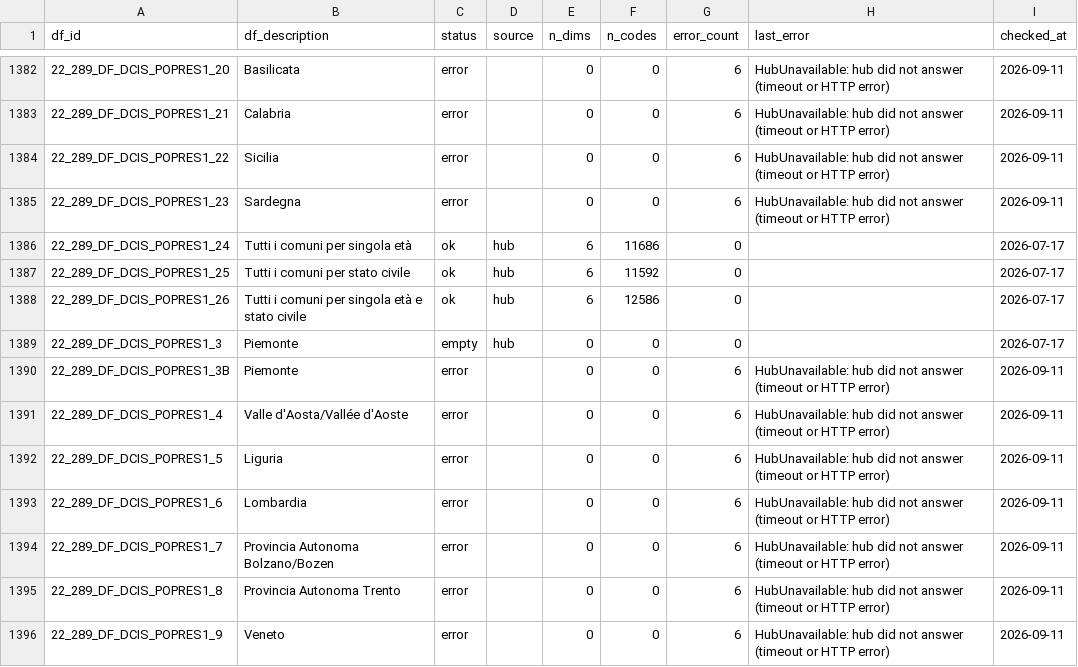
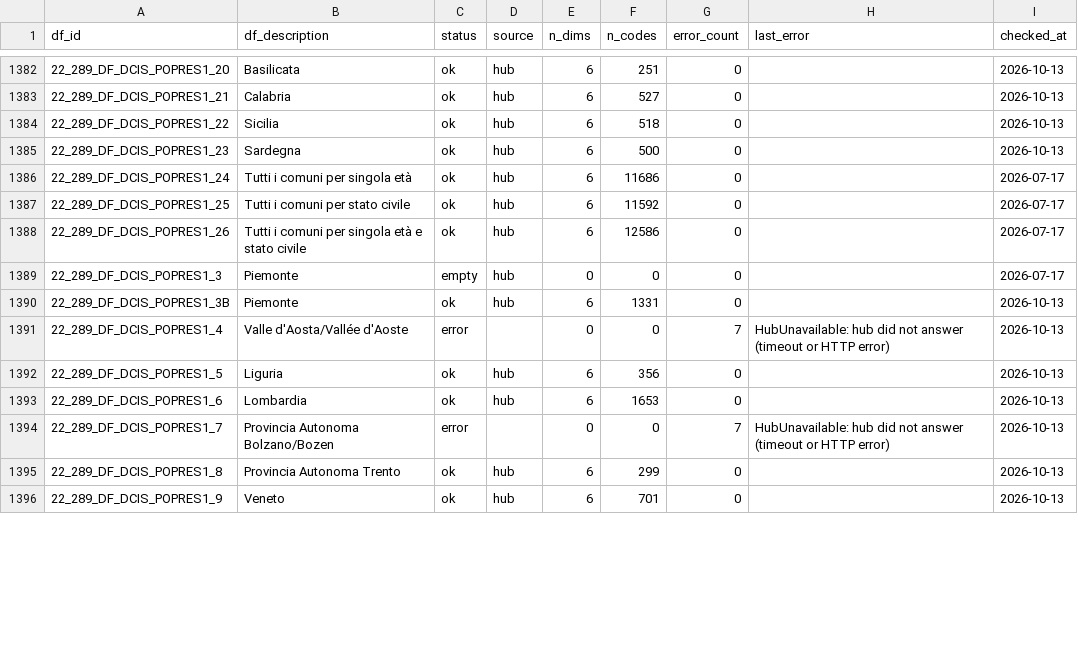
Before and after one commit to alexanderguentert/opensdmx, a CSV file: data/constraints/istat_status.csv, drawn as a sheet; only a part is shown, gaps mark what is left out; the diff covers the shown part only.

```diff
--- a/data/constraints/istat_status.csv
+++ b/data/constraints/istat_status.csv
@@ -1382,5 +1382,5 @@ df_id,df_description,status,source,n_dims,n_codes,error_count,last_error,checked
-22_289_DF_DCIS_POPRES1_20,Basilicata,error,"",0,0,6,HubUnavailable: hub did not answer (timeout or HTTP error),2026-09-11
-22_289_DF_DCIS_POPRES1_21,Calabria,error,"",0,0,6,HubUnavailable: hub did not answer (timeout or HTTP error),2026-09-11
-22_289_DF_DCIS_POPRES1_22,Sicilia,error,"",0,0,6,HubUnavailable: hub did not answer (timeout or HTTP error),2026-09-11
-22_289_DF_DCIS_POPRES1_23,Sardegna,error,"",0,0,6,HubUnavailable: hub did not answer (timeout or HTTP error),2026-09-11
+22_289_DF_DCIS_POPRES1_20,Basilicata,ok,hub,6,251,0,"",2026-10-13
+22_289_DF_DCIS_POPRES1_21,Calabria,ok,hub,6,527,0,"",2026-10-13
+22_289_DF_DCIS_POPRES1_22,Sicilia,ok,hub,6,518,0,"",2026-10-13
+22_289_DF_DCIS_POPRES1_23,Sardegna,ok,hub,6,500,0,"",2026-10-13
 22_289_DF_DCIS_POPRES1_24,Tutti i comuni per singola età,ok,hub,6,11686,0,"",2026-07-17
@@ -1389,8 +1389,8 @@ df_id,df_description,status,source,n_dims,n_codes,error_count,last_error,checked
 22_289_DF_DCIS_POPRES1_3,Piemonte,empty,hub,0,0,0,"",2026-07-17
-22_289_DF_DCIS_POPRES1_3B,Piemonte,error,"",0,0,6,HubUnavailable: hub did not answer (timeout or HTTP error),2026-09-11
-22_289_DF_DCIS_POPRES1_4,Valle d'Aosta/Vallée d'Aoste,error,"",0,0,6,HubUnavailable: hub did not answer (timeout or HTTP error),2026-09-11
-22_289_DF_DCIS_POPRES1_5,Liguria,error,"",0,0,6,HubUnavailable: hub did not answer (timeout or HTTP error),2026-09-11
-22_289_DF_DCIS_POPRES1_6,Lombardia,error,"",0,0,6,HubUnavailable: hub did not answer (timeout or HTTP error),2026-09-11
-22_289_DF_DCIS_POPRES1_7,Provincia Autonoma Bolzano/Bozen,error,"",0,0,6,HubUnavailable: hub did not answer (timeout or HTTP error),2026-09-11
-22_289_DF_DCIS_POPRES1_8,Provincia Autonoma Trento,error,"",0,0,6,HubUnavailable: hub did not answer (timeout or HTTP error),2026-09-11
-22_289_DF_DCIS_POPRES1_9,Veneto,error,"",0,0,6,HubUnavailable: hub did not answer (timeout or HTTP error),2026-09-11
+22_289_DF_DCIS_POPRES1_3B,Piemonte,ok,hub,6,1331,0,"",2026-10-13
+22_289_DF_DCIS_POPRES1_4,Valle d'Aosta/Vallée d'Aoste,error,"",0,0,7,HubUnavailable: hub did not answer (timeout or HTTP error),2026-10-13
+22_289_DF_DCIS_POPRES1_5,Liguria,ok,hub,6,356,0,"",2026-10-13
+22_289_DF_DCIS_POPRES1_6,Lombardia,ok,hub,6,1653,0,"",2026-10-13
+22_289_DF_DCIS_POPRES1_7,Provincia Autonoma Bolzano/Bozen,error,"",0,0,7,HubUnavailable: hub did not answer (timeout or HTTP error),2026-10-13
+22_289_DF_DCIS_POPRES1_8,Provincia Autonoma Trento,ok,hub,6,299,0,"",2026-10-13
+22_289_DF_DCIS_POPRES1_9,Veneto,ok,hub,6,701,0,"",2026-10-13
```
Also changed, not shown: 127 edited cells elsewhere in this file, data/constraints/istat_territorial.csv, 1 other file.
